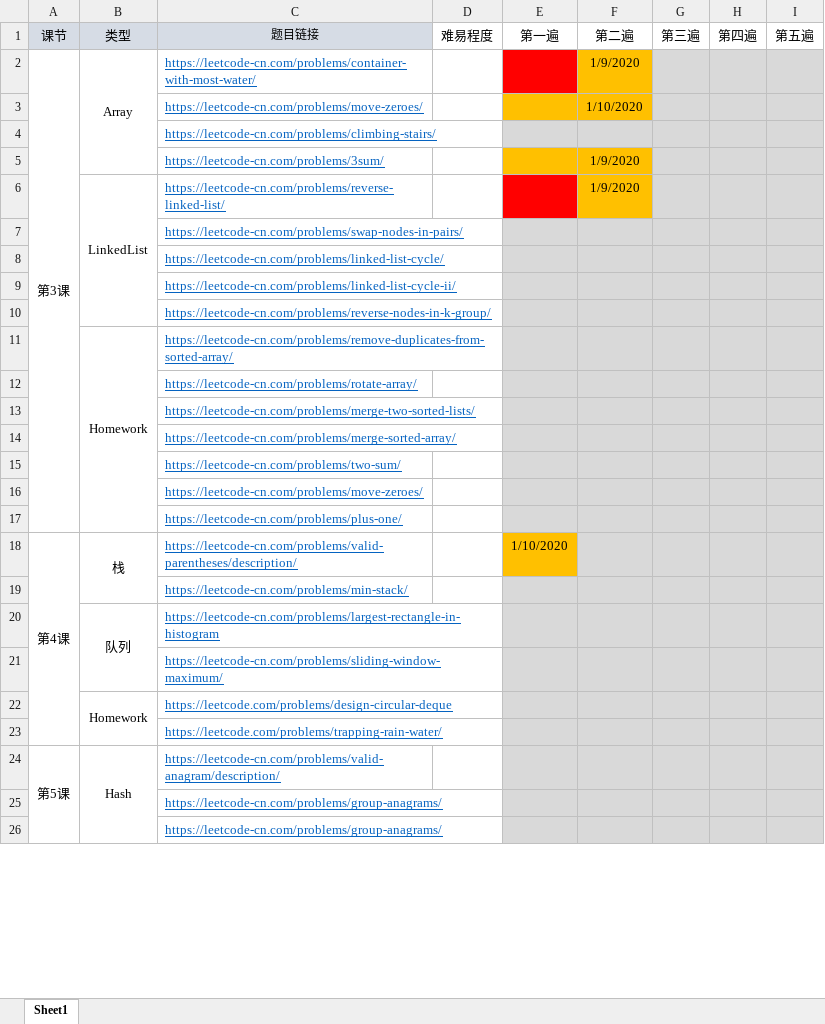
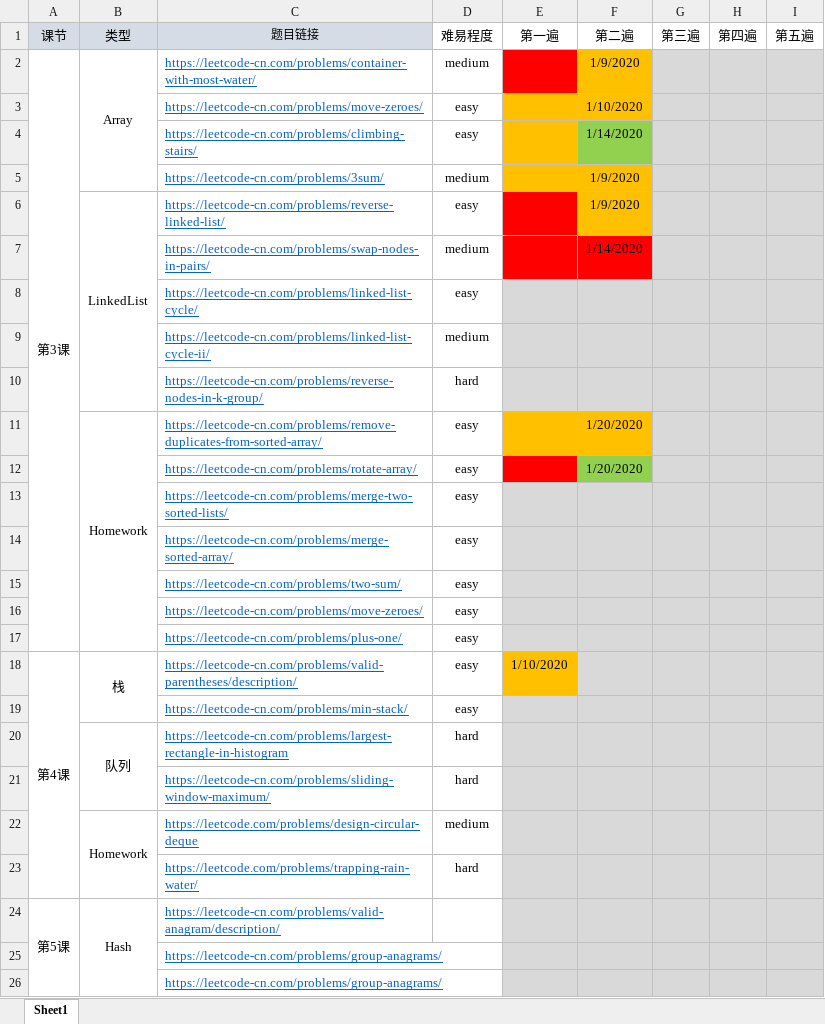
Before and after one commit to zhangpeiyu5/leetcode, an Excel workbook: second/leetcode刷题记录.xlsx, sheet Sheet1, drawn as a sheet; only a part is shown; values as stored, in another font and other column widths than the file's, no borders; removed rows and columns are numbered as before the commit, all else as after; the diff names each change by its address in the sheet, - before the commit and + after, or states it on an @@ line.

```diff
--- a/second/leetcode刷题记录.xlsx (sheet Sheet1)
+++ b/second/leetcode刷题记录.xlsx (sheet Sheet1)
-D2 (难易程度): (empty)
+D2 (难易程度): medium
-D3 (难易程度): (empty)
+D3 (难易程度): easy
-row 4:  |  | https://leetcode-cn.com/problems/climbing-stairs/
+row 4:  |  | https://leetcode-cn.com/problems/climbing-stairs/ | easy |  | 1/14/2020
-D5 (难易程度): (empty)
+D5 (难易程度): medium
-D6 (难易程度): (empty)
+D6 (难易程度): easy
-row 7:  |  | https://leetcode-cn.com/problems/swap-nodes-in-pairs/
-row 8:  |  | https://leetcode-cn.com/problems/linked-list-cycle/
-row 9:  |  | https://leetcode-cn.com/problems/linked-list-cycle-ii/
-row 10:  |  | https://leetcode-cn.com/problems/reverse-nodes-in-k-group/
-row 11:  | Homework | https://leetcode-cn.com/problems/remove-duplicates-from-sorted-array/
-row 12:  |  | https://leetcode-cn.com/problems/rotate-array/
-row 13:  |  | https://leetcode-cn.com/problems/merge-two-sorted-lists/
-row 14:  |  | https://leetcode-cn.com/problems/merge-sorted-array/
-row 15:  |  | https://leetcode-cn.com/problems/two-sum/
-row 16:  |  | https://leetcode-cn.com/problems/move-zeroes/
-row 17:  |  | https://leetcode-cn.com/problems/plus-one/
+row 7:  |  | https://leetcode-cn.com/problems/swap-nodes-in-pairs/ | medium |  | 1/14/2020
+row 8:  |  | https://leetcode-cn.com/problems/linked-list-cycle/ | easy
+row 9:  |  | https://leetcode-cn.com/problems/linked-list-cycle-ii/ | medium
+row 10:  |  | https://leetcode-cn.com/problems/reverse-nodes-in-k-group/ | hard
+row 11:  | Homework | https://leetcode-cn.com/problems/remove-duplicates-from-sorted-array/ | easy |  | 1/20/2020
+row 12:  |  | https://leetcode-cn.com/problems/rotate-array/ | easy |  | 1/20/2020
+row 13:  |  | https://leetcode-cn.com/problems/merge-two-sorted-lists/ | easy
+row 14:  |  | https://leetcode-cn.com/problems/merge-sorted-array/ | easy
+row 15:  |  | https://leetcode-cn.com/problems/two-sum/ | easy
+row 16:  |  | https://leetcode-cn.com/problems/move-zeroes/ | easy
+row 17:  |  | https://leetcode-cn.com/problems/plus-one/ | easy
-D18:D19 (难易程度): (empty)
+D18:D19 (难易程度): easy
-D20:D21 (难易程度): (empty)
+D20:D21 (难易程度): hard
-D22 (难易程度): (empty)
+D22 (难易程度): medium
-D23 (难易程度): (empty)
+D23 (难易程度): hard
```
Also changed, not shown: 2 other files.
